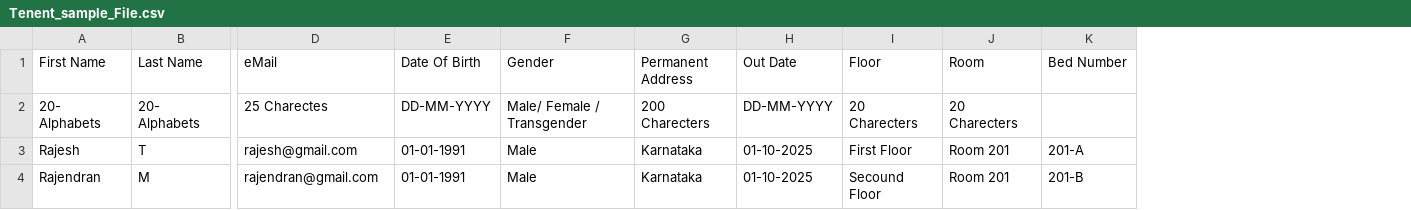
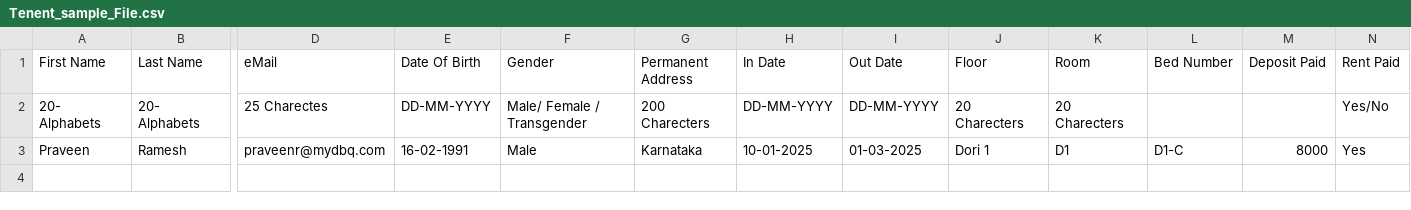
Before and after one commit to mydbqdev/zoy-admin, a CSV file: zoyAdminAngular/src/assets/sample_files/Tenent_sample_File.csv, drawn as a sheet; only a part is shown, gaps mark what is left out; removed rows and columns are numbered as before the commit, all else as after; rows hold the shown columns only; the diff names each change by its address in the sheet, - before the commit and + after, or states it on an @@ line.

```diff
--- a/zoyAdminAngular/src/assets/sample_files/Tenent_sample_File.csv
+++ b/zoyAdminAngular/src/assets/sample_files/Tenent_sample_File.csv
+column H (In Date), row 2: DD-MM-YYYY
+column M (Deposit Paid), empty
+column N (Rent Paid), row 2: Yes/No
-row 3: Rajesh | T | rajesh@gmail.com | 01-01-1991 | Male | Karnataka | 01-10-2025 | First Floor | Room 201 | 201-A
-row 4: Rajendran | M | rajendran@gmail.com | 01-01-1991 | Male | Karnataka | 01-10-2025 | Secound Floor | Room 201 | 201-B
+row 3: Praveen | Ramesh | praveenr@mydbq.com | 16-02-1991 | Male | Karnataka | 10-01-2025 | 01-03-2025 | Dori 1 | D1 | D1-C | 8000 | Yes
```
Also changed, not shown: 7 other files.
